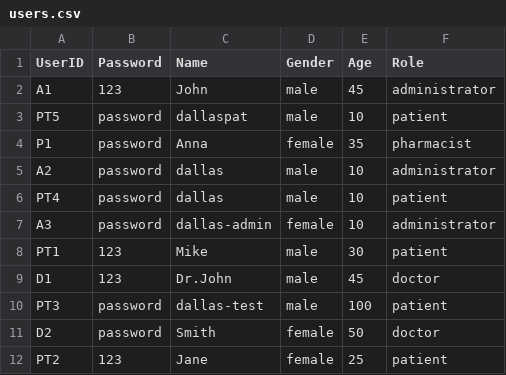
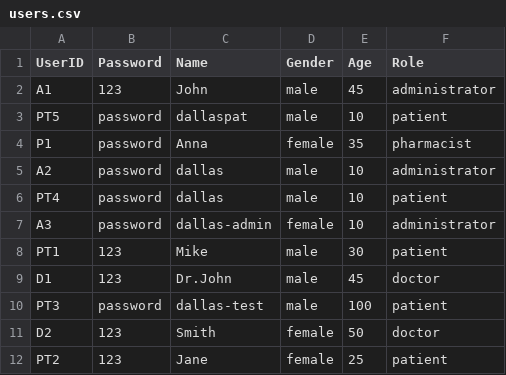
Before and after one commit to NguyenPhamMinhQuan/SC2002_HMS, a CSV file: data/users.csv, drawn as a sheet.

```diff
--- a/data/users.csv
+++ b/data/users.csv
@@ -10,3 +10,3 @@ D1,123,Dr.John,male,45,doctor
 PT3,password,dallas-test,male,100,patient
-D2,password,Smith,female,50,doctor
+D2,123,Smith,female,50,doctor
 PT2,123,Jane,female,25,patient
```
Also changed, not shown: 10 other files.
